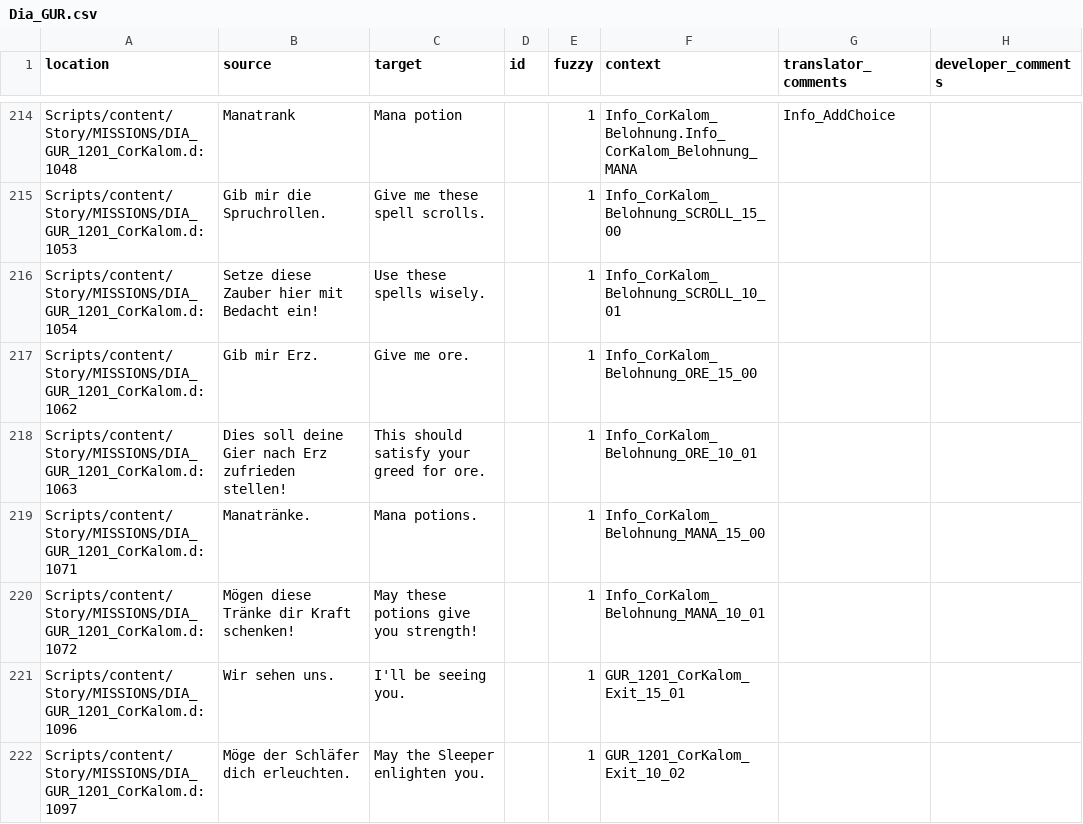
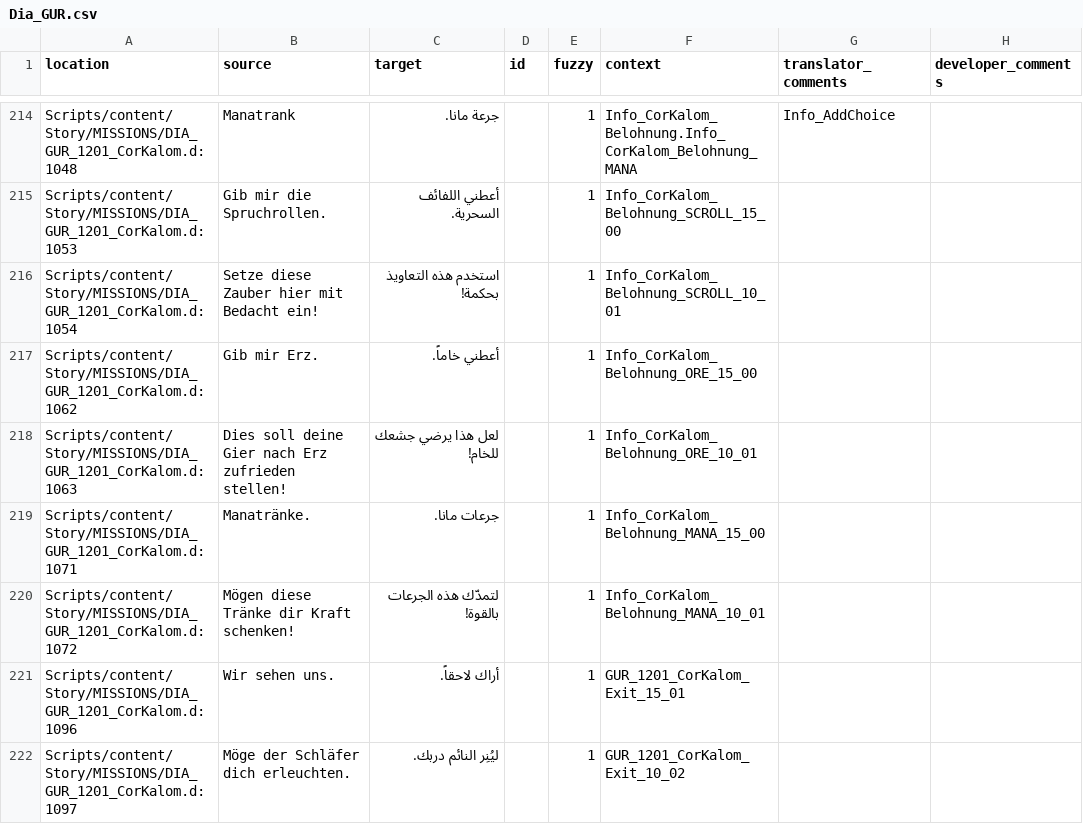
Before and after one commit to 2Saud-coder/Gothic-1-localization, a CSV file: .translations/ar/Dia_GUR.csv, drawn as a sheet; only a part is shown, gaps mark what is left out; the diff covers the shown part only.

```diff
--- a/.translations/ar/Dia_GUR.csv
+++ b/.translations/ar/Dia_GUR.csv
@@ -214,9 +214,9 @@
-"Scripts/content/Story/MISSIONS/DIA_GUR_1201_CorKalom.d:1048","Manatrank","Mana potion","","1","Info_CorKalom_Belohnung.Info_CorKalom_Belohnung_MANA","Info_AddChoice",""
-"Scripts/content/Story/MISSIONS/DIA_GUR_1201_CorKalom.d:1053","Gib mir die Spruchrollen.","Give me these spell scrolls.","","1","Info_CorKalom_Belohnung_SCROLL_15_00","",""
-"Scripts/content/Story/MISSIONS/DIA_GUR_1201_CorKalom.d:1054","Setze diese Zauber hier mit Bedacht ein!","Use these spells wisely.","","1","Info_CorKalom_Belohnung_SCROLL_10_01","",""
-"Scripts/content/Story/MISSIONS/DIA_GUR_1201_CorKalom.d:1062","Gib mir Erz.","Give me ore.","","1","Info_CorKalom_Belohnung_ORE_15_00","",""
-"Scripts/content/Story/MISSIONS/DIA_GUR_1201_CorKalom.d:1063","Dies soll deine Gier nach Erz zufrieden stellen!","This should satisfy your greed for ore.","","1","Info_CorKalom_Belohnung_ORE_10_01","",""
-"Scripts/content/Story/MISSIONS/DIA_GUR_1201_CorKalom.d:1071","Manatränke.","Mana potions.","","1","Info_CorKalom_Belohnung_MANA_15_00","",""
-"Scripts/content/Story/MISSIONS/DIA_GUR_1201_CorKalom.d:1072","Mögen diese Tränke dir Kraft schenken!","May these potions give you strength!","","1","Info_CorKalom_Belohnung_MANA_10_01","",""
-"Scripts/content/Story/MISSIONS/DIA_GUR_1201_CorKalom.d:1096","Wir sehen uns.","I'll be seeing you.","","1","GUR_1201_CorKalom_Exit_15_01","",""
-"Scripts/content/Story/MISSIONS/DIA_GUR_1201_CorKalom.d:1097","Möge der Schläfer dich erleuchten.","May the Sleeper enlighten you.","","1","GUR_1201_CorKalom_Exit_10_02","",""
+"Scripts/content/Story/MISSIONS/DIA_GUR_1201_CorKalom.d:1048","Manatrank","جرعة مانا.","","1","Info_CorKalom_Belohnung.Info_CorKalom_Belohnung_MANA","Info_AddChoice",""
+"Scripts/content/Story/MISSIONS/DIA_GUR_1201_CorKalom.d:1053","Gib mir die Spruchrollen.","أعطني اللفائف السحرية.","","1","Info_CorKalom_Belohnung_SCROLL_15_00","",""
+"Scripts/content/Story/MISSIONS/DIA_GUR_1201_CorKalom.d:1054","Setze diese Zauber hier mit Bedacht ein!","استخدم هذه التعاويذ بحكمة!","","1","Info_CorKalom_Belohnung_SCROLL_10_01","",""
+"Scripts/content/Story/MISSIONS/DIA_GUR_1201_CorKalom.d:1062","Gib mir Erz.","أعطني خاماً.","","1","Info_CorKalom_Belohnung_ORE_15_00","",""
+"Scripts/content/Story/MISSIONS/DIA_GUR_1201_CorKalom.d:1063","Dies soll deine Gier nach Erz zufrieden stellen!","لعل هذا يرضي جشعك للخام!","","1","Info_CorKalom_Belohnung_ORE_10_01","",""
+"Scripts/content/Story/MISSIONS/DIA_GUR_1201_CorKalom.d:1071","Manatränke.","جرعات مانا.","","1","Info_CorKalom_Belohnung_MANA_15_00","",""
+"Scripts/content/Story/MISSIONS/DIA_GUR_1201_CorKalom.d:1072","Mögen diese Tränke dir Kraft schenken!","لتمدّك هذه الجرعات بالقوة!","","1","Info_CorKalom_Belohnung_MANA_10_01","",""
+"Scripts/content/Story/MISSIONS/DIA_GUR_1201_CorKalom.d:1096","Wir sehen uns.","أراك لاحقاً.","","1","GUR_1201_CorKalom_Exit_15_01","",""
+"Scripts/content/Story/MISSIONS/DIA_GUR_1201_CorKalom.d:1097","Möge der Schläfer dich erleuchten.","ليُنِر النائم دربك.","","1","GUR_1201_CorKalom_Exit_10_02","",""
```
Also changed, not shown: 36 edited cells elsewhere in this file.
